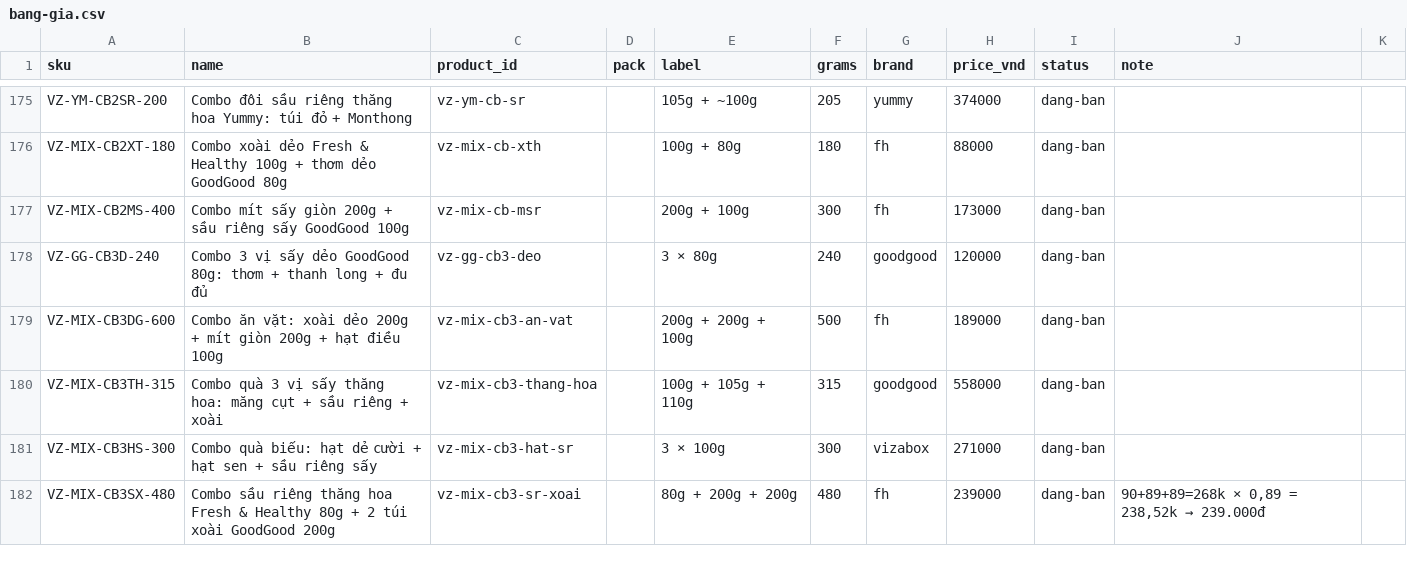
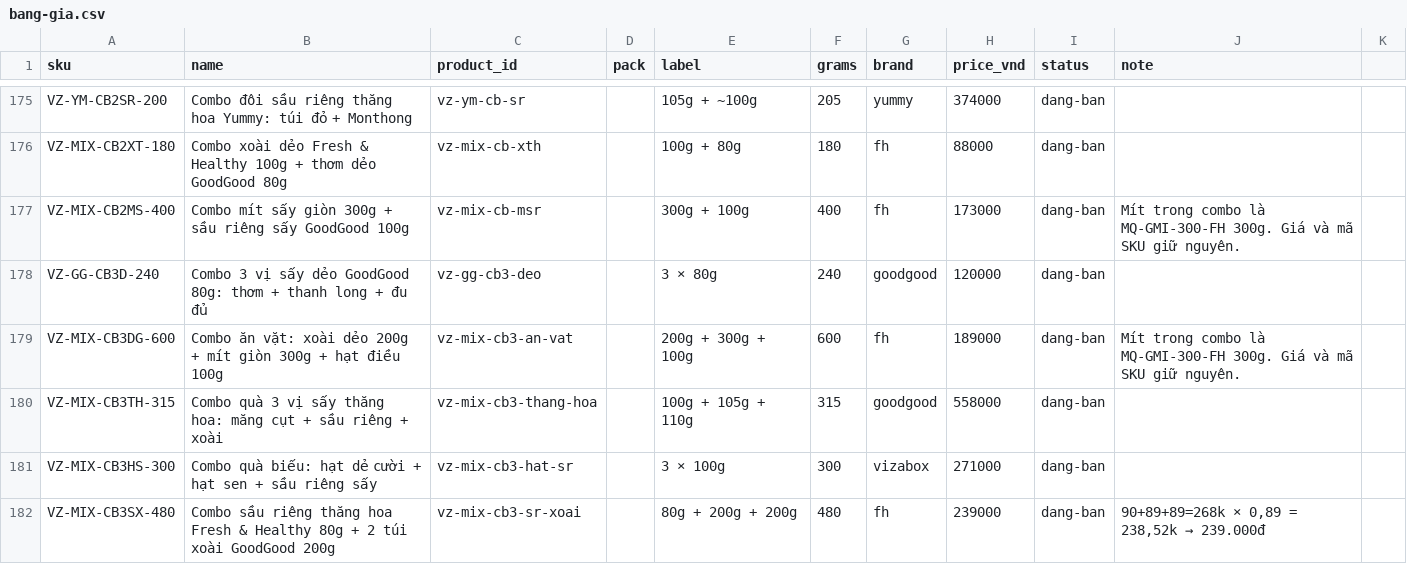
Before and after one commit to PROT1407/mocqua-demo, a CSV file: research/bang-gia.csv, drawn as a sheet; only a part is shown, gaps mark what is left out; the diff covers the shown part only.

```diff
--- a/research/bang-gia.csv
+++ b/research/bang-gia.csv
@@ -176,5 +176,5 @@ VZ-YM-CB2SR-200,Combo đôi sầu riêng thăng hoa Yummy: túi đỏ + Monthong
 VZ-MIX-CB2XT-180,Combo xoài dẻo Fresh & Healthy 100g + thơm dẻo GoodGood 80g,vz-mix-cb-xth,,100g + 80g,180,fh,88000,dang-ban,
-VZ-MIX-CB2MS-400,Combo mít sấy giòn 200g + sầu riêng sấy GoodGood 100g,vz-mix-cb-msr,,200g + 100g,300,fh,173000,dang-ban,
+VZ-MIX-CB2MS-400,Combo mít sấy giòn 300g + sầu riêng sấy GoodGood 100g,vz-mix-cb-msr,,300g + 100g,400,fh,173000,dang-ban,Mít trong combo là MQ-GMI-300-FH 300g. Giá và mã SKU giữ nguyên.
 VZ-GG-CB3D-240,Combo 3 vị sấy dẻo GoodGood 80g: thơm + thanh long + đu đủ,vz-gg-cb3-deo,,3 × 80g,240,goodgood,120000,dang-ban,
-VZ-MIX-CB3DG-600,Combo ăn vặt: xoài dẻo 200g + mít giòn 200g + hạt điều 100g,vz-mix-cb3-an-vat,,200g + 200g + 100g,500,fh,189000,dang-ban,
+VZ-MIX-CB3DG-600,Combo ăn vặt: xoài dẻo 200g + mít giòn 300g + hạt điều 100g,vz-mix-cb3-an-vat,,200g + 300g + 100g,600,fh,189000,dang-ban,Mít trong combo là MQ-GMI-300-FH 300g. Giá và mã SKU giữ nguyên.
 VZ-MIX-CB3TH-315,Combo quà 3 vị sấy thăng hoa: măng cụt + sầu riêng + xoài,vz-mix-cb3-thang-hoa,,100g + 105g + 110g,315,goodgood,558000,dang-ban,
```
Also changed, not shown: 1 added row and 12 edited cells elsewhere in this file, 16 other files.
